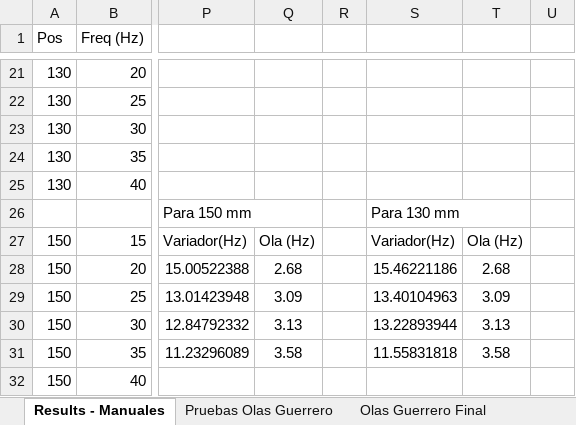
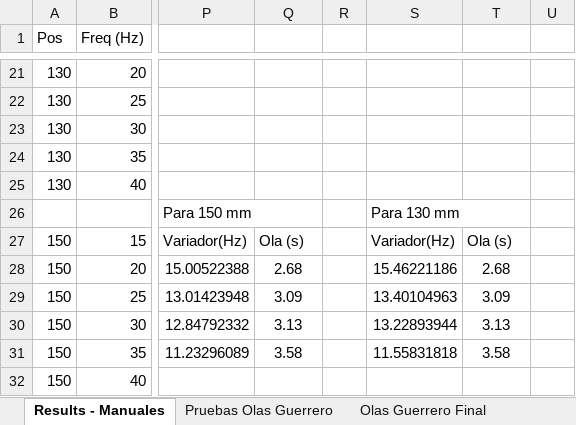
Before and after one commit to gaburruela/eWave, an Excel workbook: Datasets/II Semester 2025/Results - Manuales excel.xlsx, sheet Results - Manuales, drawn as a sheet; only a part is shown, gaps mark what is left out; values as stored, in another font and other column widths than the file's, no borders; charts and pictures not drawn; the diff names each change by its address in the sheet, - before the commit and + after, or states it on an @@ line.

```diff
--- a/Datasets/II Semester 2025/Results - Manuales excel.xlsx (sheet Results - Manuales)
+++ b/Datasets/II Semester 2025/Results - Manuales excel.xlsx (sheet Results - Manuales)
-Q27: Ola (Hz)
+Q27: Ola (s)
-T27: Ola (Hz)
+T27: Ola (s)
```
Also changed, not shown: sheet Pruebas Olas Guerrero, charts or pictures, Individual Codes/UB1000/Calibration/Calibración Final - Current.xlsx, 9 other files.
